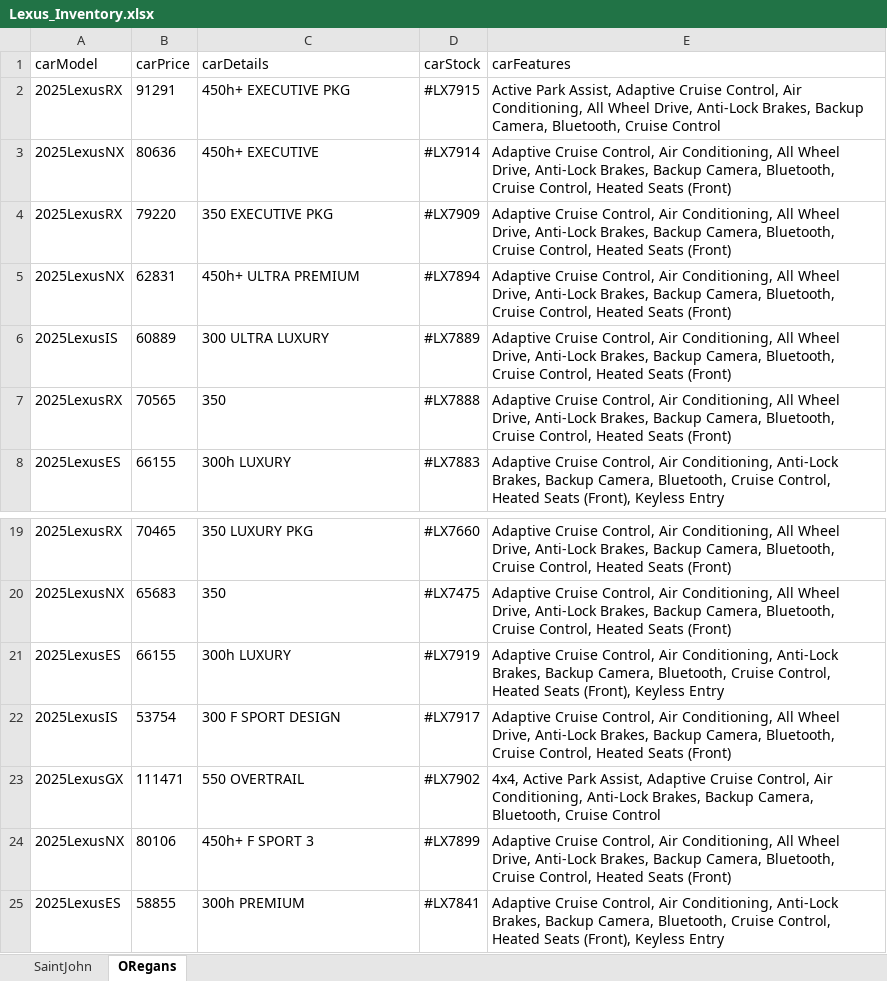
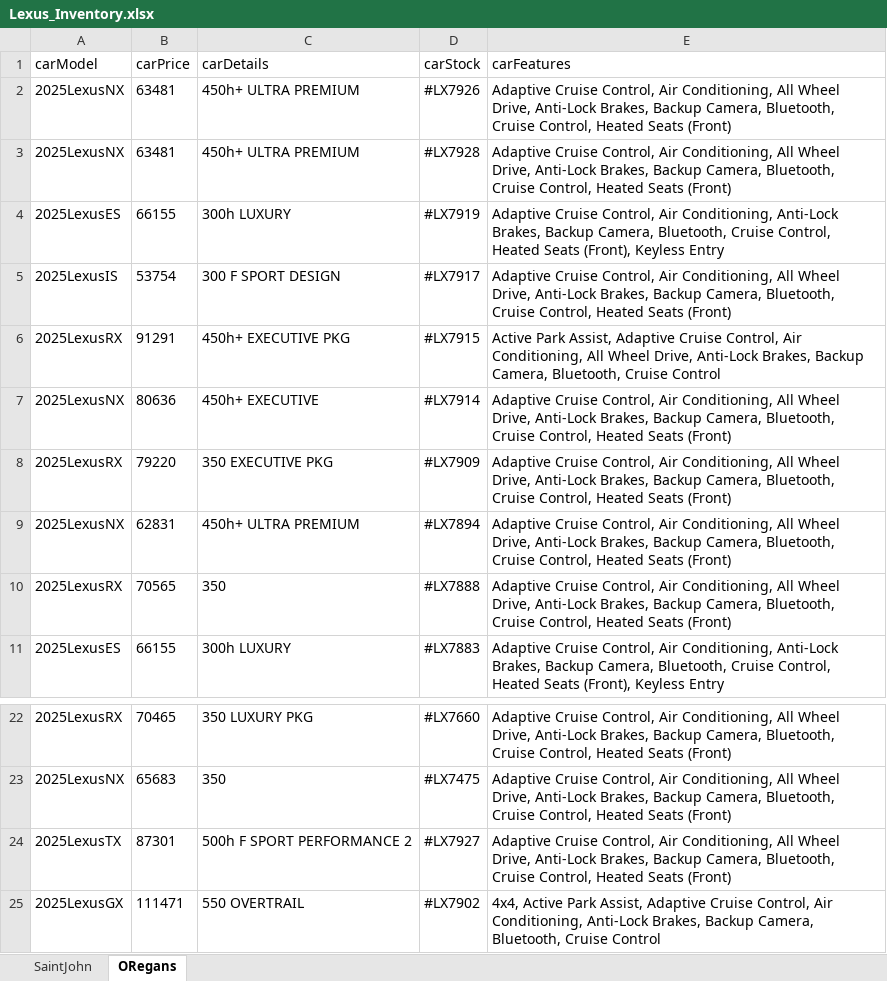
Before and after one commit to gitony0101/X4DS, an Excel workbook: Projects/scrapping_js/lexus_maritime/Lexus_Inventory.xlsx, sheet ORegans, drawn as a sheet; only a part is shown, gaps mark what is left out; the shorter side is filled out with more unchanged rows; values as stored, in another font and other column widths than the file's, no borders; removed rows and columns are numbered as before the commit, all else as after; the diff names each change by its address in the sheet, - before the commit and + after, or states it on an @@ line.

```diff
--- a/Projects/scrapping_js/lexus_maritime/Lexus_Inventory.xlsx (sheet ORegans)
+++ b/Projects/scrapping_js/lexus_maritime/Lexus_Inventory.xlsx (sheet ORegans)
+row 2: 2025LexusNX | 63481 | 450h+ ULTRA PREMIUM | #LX7926 | Adaptive Cruise Control, Air Conditioning, All Wheel Drive, Anti-Lock Brakes, Backup Camera, Bluetooth, Cruise Control, Heated Seats (Front)
+row 3: 2025LexusNX | 63481 | 450h+ ULTRA PREMIUM | #LX7928 | Adaptive Cruise Control, Air Conditioning, All Wheel Drive, Anti-Lock Brakes, Backup Camera, Bluetooth, Cruise Control, Heated Seats (Front)
@@ row 21 moved to row 4: 2025LexusES @@
@@ row 22 moved to row 5: 2025LexusIS @@
-row 6: 2025LexusIS | 60889 | 300 ULTRA LUXURY | #LX7889 | Adaptive Cruise Control, Air Conditioning, All Wheel Drive, Anti-Lock Brakes, Backup Camera, Bluetooth, Cruise Control, Heated Seats (Front)
+row 24: 2025LexusTX | 87301 | 500h F SPORT PERFORMANCE 2 | #LX7927 | Adaptive Cruise Control, Air Conditioning, All Wheel Drive, Anti-Lock Brakes, Backup Camera, Bluetooth, Cruise Control, Heated Seats (Front)
```
Also changed, not shown: sheet SaintJohn, Projects/scrapping_py/MaritimeToyota.xlsx, 4 other files.
